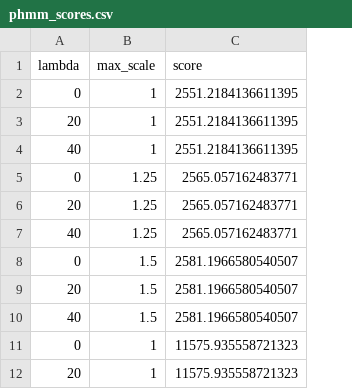
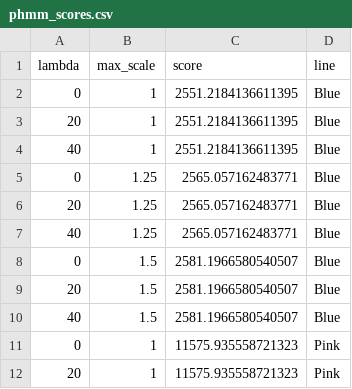
Before and after one commit to Anthony-Kwong/song_alignment, a CSV file: results/msa_scores/phmm_scores.csv, drawn as a sheet; only a part is shown; the diff names each change by its address in the sheet, - before the commit and + after, or states it on an @@ line.

```diff
--- a/results/msa_scores/phmm_scores.csv
+++ b/results/msa_scores/phmm_scores.csv
+column D (line), rows 2-12: Blue | Blue | Blue | Blue | Blue | Blue | Blue | Blue | Blue | Pink | Pink
```
Also changed, not shown: 24 other files.
